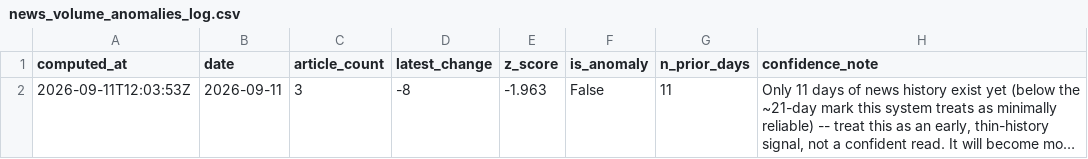
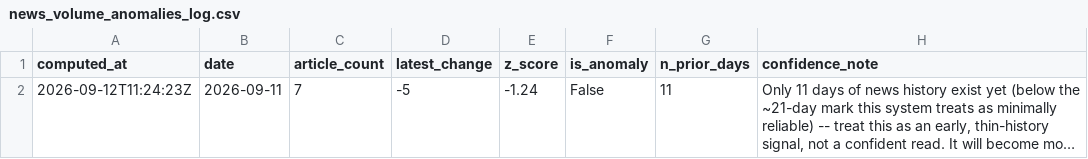
Before and after one commit to Malia-Skk/lndc-intelligence-radar, a CSV file: data/derived/news_volume_anomalies_log.csv, drawn as a sheet; long unchanged cells end in …; the diff names each change by its address in the sheet, - before the commit and + after, or states it on an @@ line.

```diff
--- a/data/derived/news_volume_anomalies_log.csv
+++ b/data/derived/news_volume_anomalies_log.csv
-A2 (computed_at): 2026-09-11T12:03:53Z
+A2 (computed_at): 2026-09-12T11:24:23Z
-C2 (article_count): 3
+C2 (article_count): 7
-D2 (latest_change): -8
+D2 (latest_change): -5
-E2 (z_score): -1.963
+E2 (z_score): -1.24
```
Also changed, not shown: data/derived/anomaly_news_links_log.csv, data/derived/peer_insights_log.csv.
